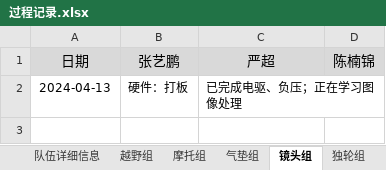
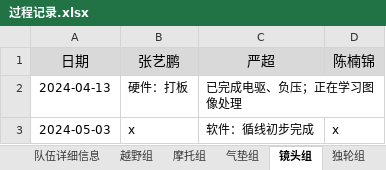
Before and after one commit to xhao79/smartcar_2024, an Excel workbook: 03备赛/过程记录.xlsx, sheet 镜头组, drawn as a sheet; values as stored, in another font and other column widths than the file's, no borders; the diff names each change by its address in the sheet, - before the commit and + after, or states it on an @@ line.

```diff
--- a/03备赛/过程记录.xlsx (sheet 镜头组)
+++ b/03备赛/过程记录.xlsx (sheet 镜头组)
+row 3: 2024-05-03 | x | 软件：循线初步完成 | x
```
Also changed, not shown: sheet 模型组, sheet 越野组, sheet 气垫组, sheet 独轮组, sheet 摩托组.
